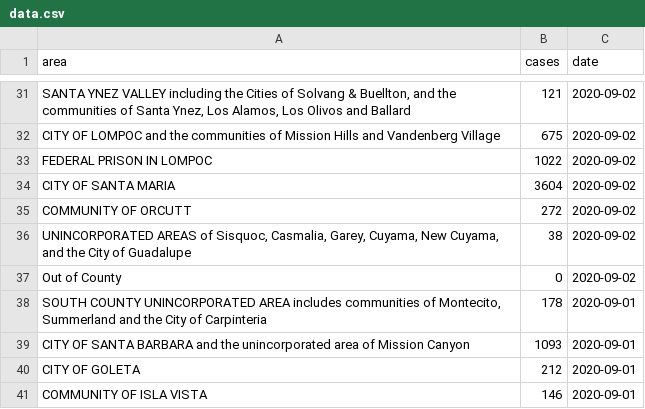
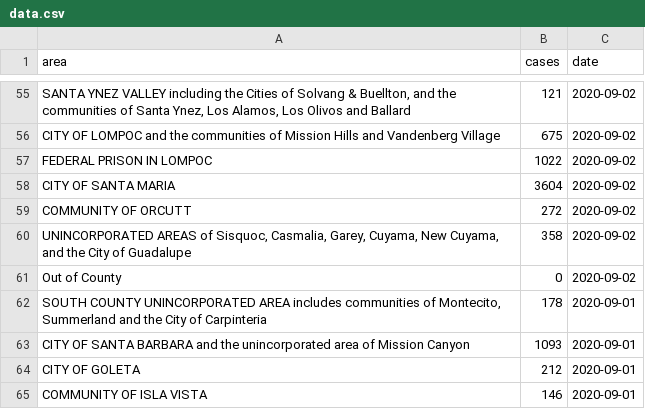
Before and after one commit to gjanee/sb-covid-r, a CSV file: data/data.csv, drawn as a sheet; only a part is shown, gaps mark what is left out; the diff covers the shown part only.

Commit message:
Data update

```diff
--- a/data/data.csv
+++ b/data/data.csv
@@ -35,3 +59,3 @@ CITY OF SANTA MARIA,3604,2020-09-02
 COMMUNITY OF ORCUTT,272,2020-09-02
-"UNINCORPORATED AREAS of Sisquoc, Casmalia, Garey, Cuyama, New Cuyama, and the City of Guadalupe",38,2020-09-02
+"UNINCORPORATED AREAS of Sisquoc, Casmalia, Garey, Cuyama, New Cuyama, and the City of Guadalupe",358,2020-09-02
 Out of County,0,2020-09-02
```
Also changed, not shown: 24 added rows elsewhere in this file, 2 other files.
